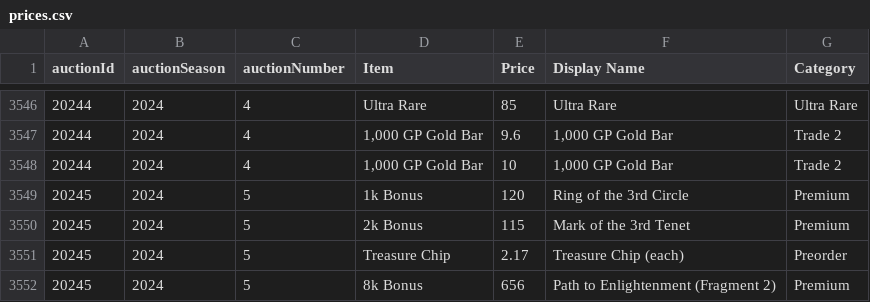
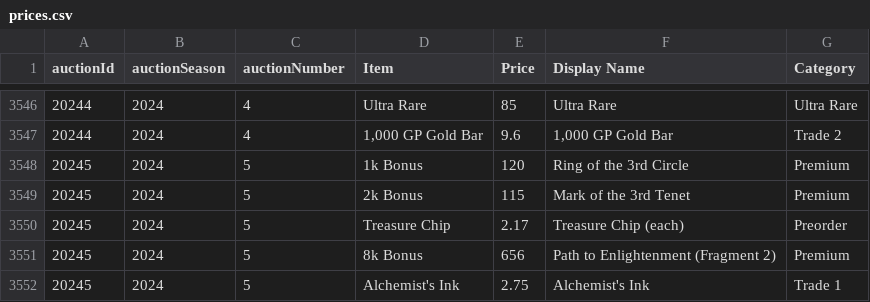
Before and after one commit to mjdomask-jpg/trueDungeonAuctionPrices, a CSV file: public/data/prices.csv, drawn as a sheet; only a part is shown, gaps mark what is left out; the shorter side is filled out with more unchanged rows; the diff names each change by its address in the sheet, - before the commit and + after, or states it on an @@ line.

Commit message:
Publish from sheet: prices.csv (#110)
prices.csv: 7754 -> 7753 rows

Exported by apps-script/publishToSite.gs 2026-08-21.3.

```diff
--- a/public/data/prices.csv
+++ b/public/data/prices.csv
-row 3548: 20244 | 2024 | 4 | 1,000 GP Gold Bar | 10 | 1,000 GP Gold Bar | Trade 2
```
